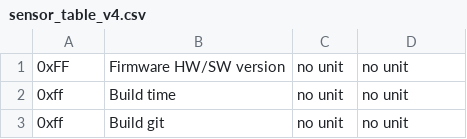
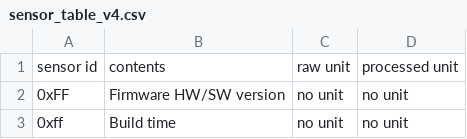
Before and after one commit to waggle-sensor/sensors, a CSV file: sensor_table_v4.csv, drawn as a sheet; only a part is shown; the shorter side is filled out with more unchanged rows; the diff names each change by its address in the sheet, - before the commit and + after, or states it on an @@ line.

Commit message:
Update sensor_table_v4.csv

```diff
--- a/sensor_table_v4.csv
+++ b/sensor_table_v4.csv
+row 1: sensor id | contents | raw unit | processed unit
```
